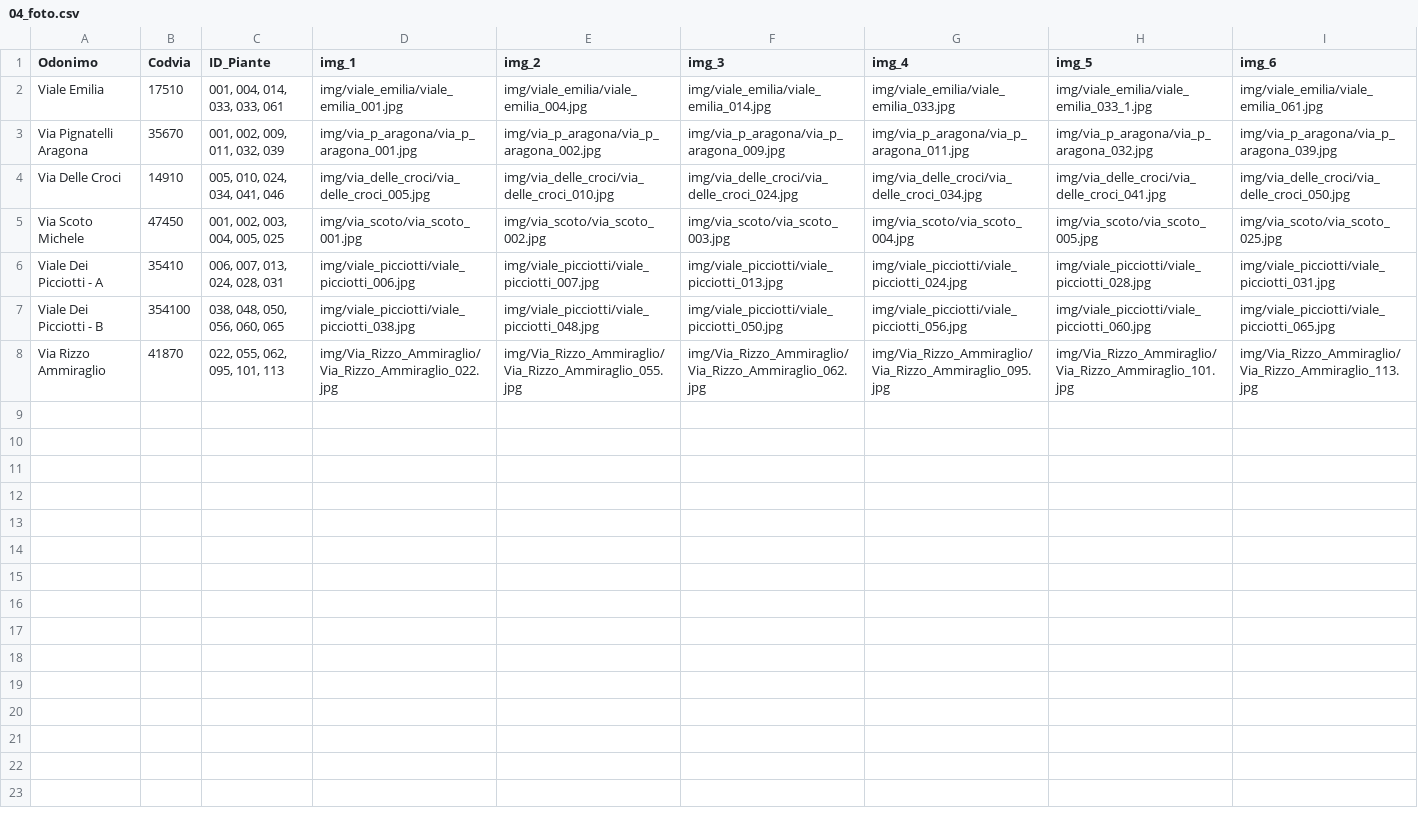
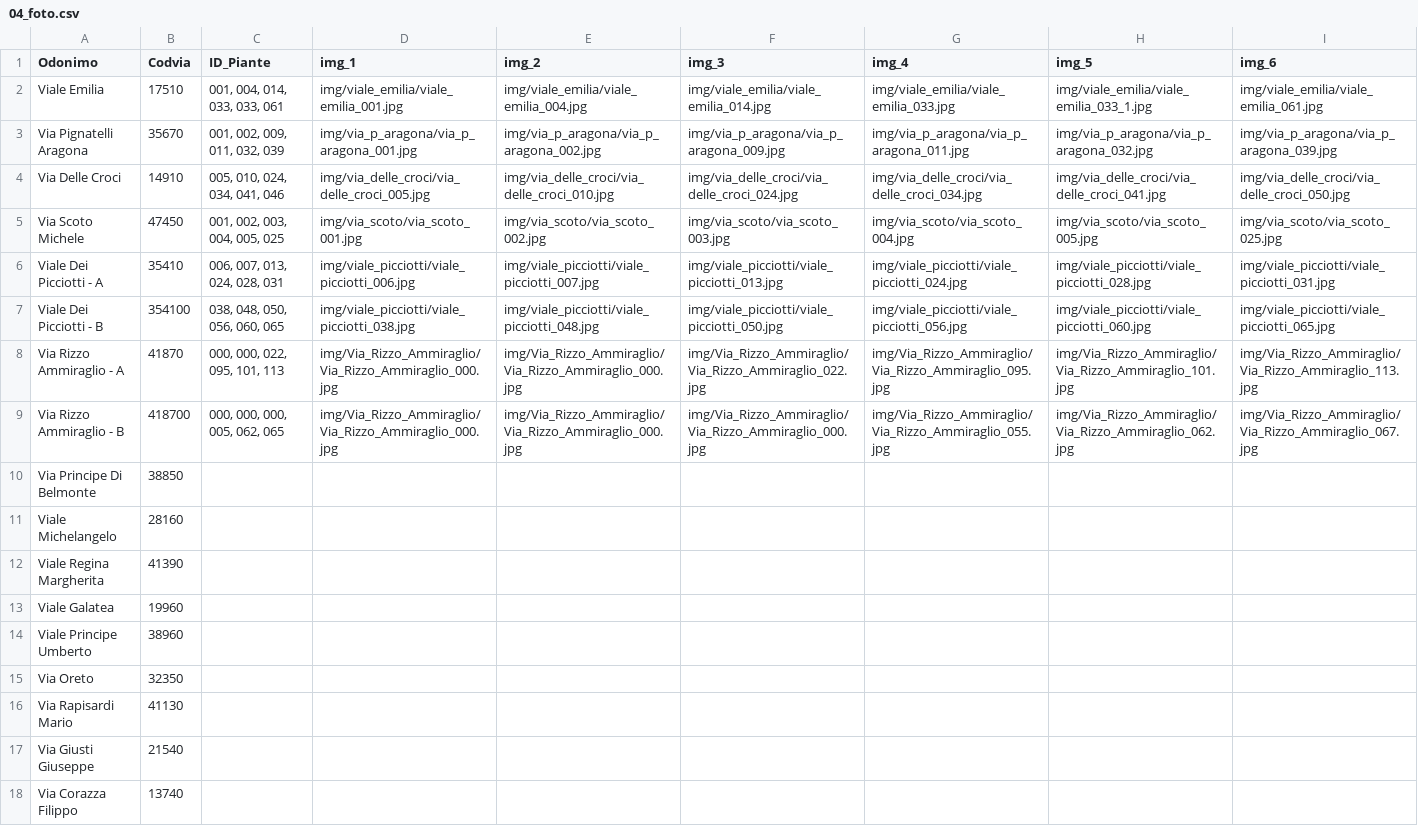
Before and after one commit to PalermoHub/Verde_Urbano, a CSV file: dati/04_foto.csv, drawn as a sheet.

```diff
--- a/dati/04_foto.csv
+++ b/dati/04_foto.csv
@@ -7,2 +7,12 @@ Viale Dei Picciotti - A,35410,"006, 007, 013, 024, 028, 031",img/viale_picciotti
 Viale Dei Picciotti - B,354100,"038, 048, 050, 056, 060, 065",img/viale_picciotti/viale_picciotti_038.jpg,img/viale_picciotti/viale_picciotti_048.jpg,img/viale_picciotti/viale_picciotti_050.jpg,img/viale_picciotti/viale_picciotti_056.jpg,img/viale_picciotti/viale_picciotti_060.jpg,img/viale_picciotti/viale_picciotti_065.jpg
-Via Rizzo Ammiraglio,41870,"022, 055, 062, 095, 101, 113",img/Via_Rizzo_Ammiraglio/Via_Rizzo_Ammiraglio_022.jpg,img/Via_Rizzo_Ammiraglio/Via_Rizzo_Ammiraglio_055.jpg,img/Via_Rizzo_Ammiraglio/Via_Rizzo_Ammiraglio_062.jpg,img/Via_Rizzo_Ammiraglio/Via_Rizzo_Ammiraglio_095.jpg,img/Via_Rizzo_Ammiraglio/Via_Rizzo_Ammiraglio_101.jpg,img/Via_Rizzo_Ammiraglio/Via_Rizzo_Ammiraglio_113.jpg
+Via Rizzo Ammiraglio - A,41870,"000, 000, 022, 095, 101, 113",img/Via_Rizzo_Ammiraglio/Via_Rizzo_Ammiraglio_000.jpg,img/Via_Rizzo_Ammiraglio/Via_Rizzo_Ammiraglio_000.jpg,img/Via_Rizzo_Ammiraglio/Via_Rizzo_Ammiraglio_022.jpg,img/Via_Rizzo_Ammiraglio/Via_Rizzo_Ammiraglio_095.jpg,img/Via_Rizzo_Ammiraglio/Via_Rizzo_Ammiraglio_101.jpg,img/Via_Rizzo_Ammiraglio/Via_Rizzo_Ammiraglio_113.jpg
+Via Rizzo Ammiraglio - B,418700,"000, 000, 000, 005, 062, 065",img/Via_Rizzo_Ammiraglio/Via_Rizzo_Ammiraglio_000.jpg,img/Via_Rizzo_Ammiraglio/Via_Rizzo_Ammiraglio_000.jpg,img/Via_Rizzo_Ammiraglio/Via_Rizzo_Ammiraglio_000.jpg,img/Via_Rizzo_Ammiraglio/Via_Rizzo_Ammiraglio_055.jpg,img/Via_Rizzo_Ammiraglio/Via_Rizzo_Ammiraglio_062.jpg,img/Via_Rizzo_Ammiraglio/Via_Rizzo_Ammiraglio_067.jpg
+Via Principe Di Belmonte,38850,,,,,,,
+Viale Michelangelo,28160,,,,,,,
+Viale Regina Margherita,41390,,,,,,,
+Viale Galatea,19960,,,,,,,
+Viale Principe Umberto,38960,,,,,,,
+Via Oreto,32350,,,,,,,
+Via Rapisardi Mario,41130,,,,,,,
+Via Giusti Giuseppe,21540,,,,,,,
+Via Corazza Filippo,13740,,,,,,,
```
Also changed, not shown: 9 other files.
